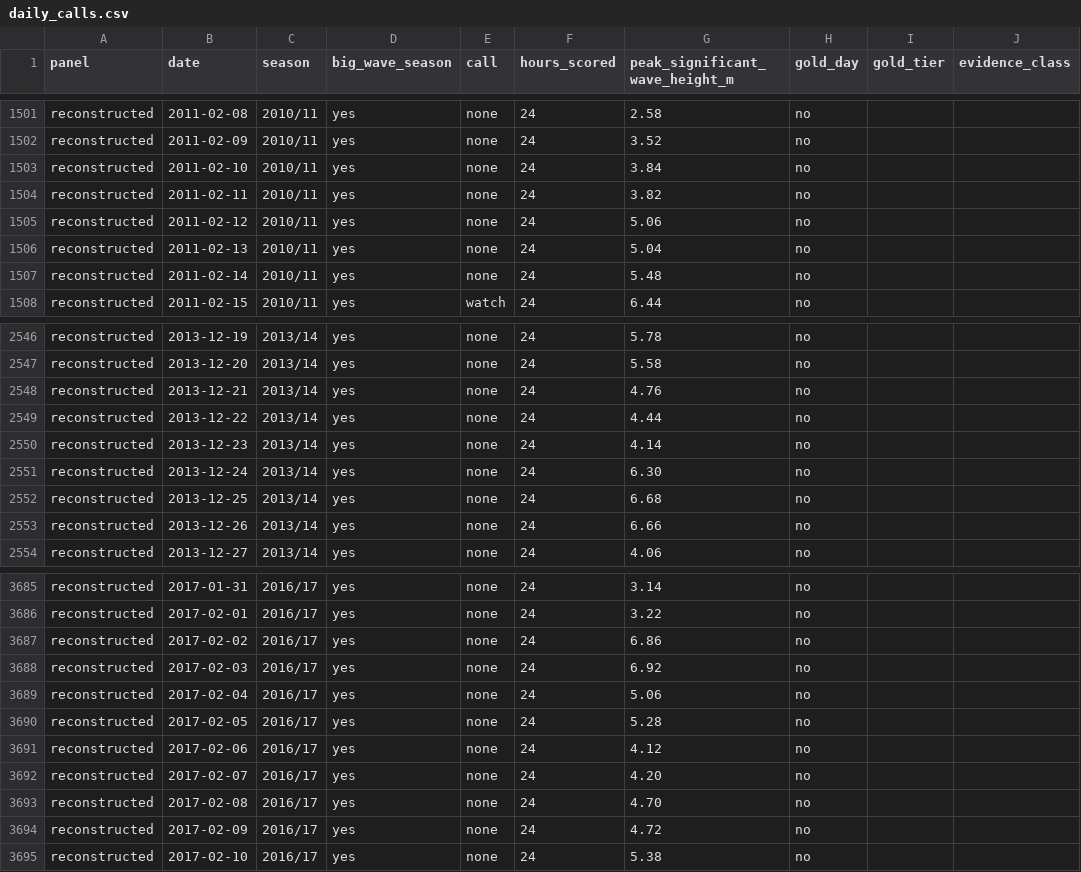
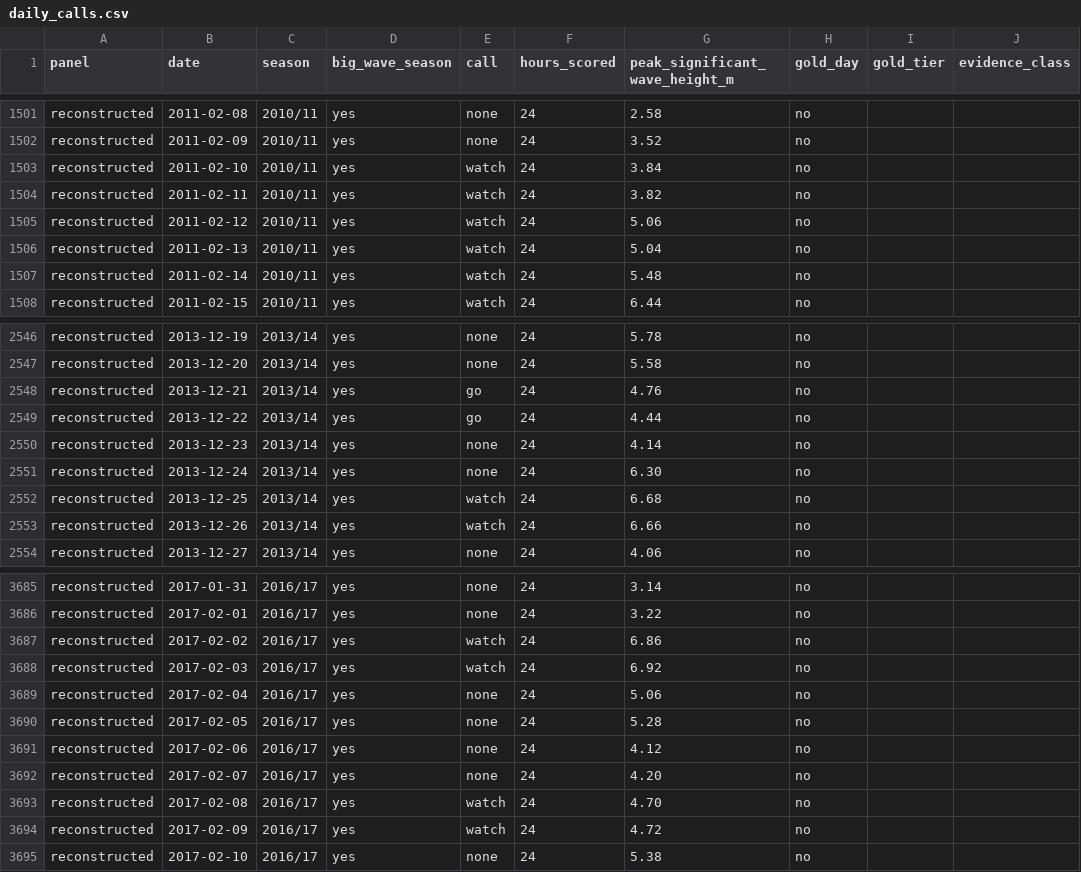
Before and after one commit to NXA13/NazareNow, a CSV file: analysis/backtest/output/daily_calls.csv, drawn as a sheet; only a part is shown, gaps mark what is left out; the diff covers the shown part only.

```diff
--- a/analysis/backtest/output/daily_calls.csv
+++ b/analysis/backtest/output/daily_calls.csv
@@ -1502,7 +1502,7 @@ reconstructed,2011-02-08,2010/11,yes,none,24,2.58,no,,
 reconstructed,2011-02-09,2010/11,yes,none,24,3.52,no,,
-reconstructed,2011-02-10,2010/11,yes,none,24,3.84,no,,
-reconstructed,2011-02-11,2010/11,yes,none,24,3.82,no,,
-reconstructed,2011-02-12,2010/11,yes,none,24,5.06,no,,
-reconstructed,2011-02-13,2010/11,yes,none,24,5.04,no,,
-reconstructed,2011-02-14,2010/11,yes,none,24,5.48,no,,
+reconstructed,2011-02-10,2010/11,yes,watch,24,3.84,no,,
+reconstructed,2011-02-11,2010/11,yes,watch,24,3.82,no,,
+reconstructed,2011-02-12,2010/11,yes,watch,24,5.06,no,,
+reconstructed,2011-02-13,2010/11,yes,watch,24,5.04,no,,
+reconstructed,2011-02-14,2010/11,yes,watch,24,5.48,no,,
 reconstructed,2011-02-15,2010/11,yes,watch,24,6.44,no,,
@@ -2547,8 +2547,8 @@ reconstructed,2013-12-19,2013/14,yes,none,24,5.78,no,,
 reconstructed,2013-12-20,2013/14,yes,none,24,5.58,no,,
-reconstructed,2013-12-21,2013/14,yes,none,24,4.76,no,,
-reconstructed,2013-12-22,2013/14,yes,none,24,4.44,no,,
+reconstructed,2013-12-21,2013/14,yes,go,24,4.76,no,,
+reconstructed,2013-12-22,2013/14,yes,go,24,4.44,no,,
 reconstructed,2013-12-23,2013/14,yes,none,24,4.14,no,,
 reconstructed,2013-12-24,2013/14,yes,none,24,6.30,no,,
-reconstructed,2013-12-25,2013/14,yes,none,24,6.68,no,,
-reconstructed,2013-12-26,2013/14,yes,none,24,6.66,no,,
+reconstructed,2013-12-25,2013/14,yes,watch,24,6.68,no,,
+reconstructed,2013-12-26,2013/14,yes,watch,24,6.66,no,,
 reconstructed,2013-12-27,2013/14,yes,none,24,4.06,no,,
@@ -3686,4 +3686,4 @@ reconstructed,2017-01-31,2016/17,yes,none,24,3.14,no,,
 reconstructed,2017-02-01,2016/17,yes,none,24,3.22,no,,
-reconstructed,2017-02-02,2016/17,yes,none,24,6.86,no,,
-reconstructed,2017-02-03,2016/17,yes,none,24,6.92,no,,
+reconstructed,2017-02-02,2016/17,yes,watch,24,6.86,no,,
+reconstructed,2017-02-03,2016/17,yes,watch,24,6.92,no,,
 reconstructed,2017-02-04,2016/17,yes,none,24,5.06,no,,
@@ -3692,4 +3692,4 @@ reconstructed,2017-02-06,2016/17,yes,none,24,4.12,no,,
 reconstructed,2017-02-07,2016/17,yes,none,24,4.20,no,,
-reconstructed,2017-02-08,2016/17,yes,none,24,4.70,no,,
-reconstructed,2017-02-09,2016/17,yes,none,24,4.72,no,,
+reconstructed,2017-02-08,2016/17,yes,watch,24,4.70,no,,
+reconstructed,2017-02-09,2016/17,yes,watch,24,4.72,no,,
 reconstructed,2017-02-10,2016/17,yes,none,24,5.38,no,,
```
Also changed, not shown: 121 edited cells elsewhere in this file, analysis/backtest/output/summary.csv, 26 other files.
